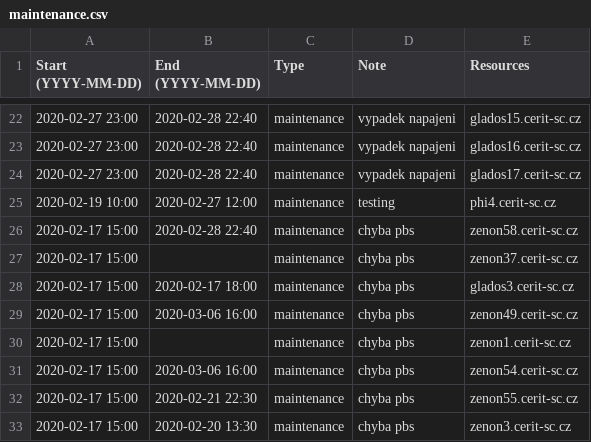
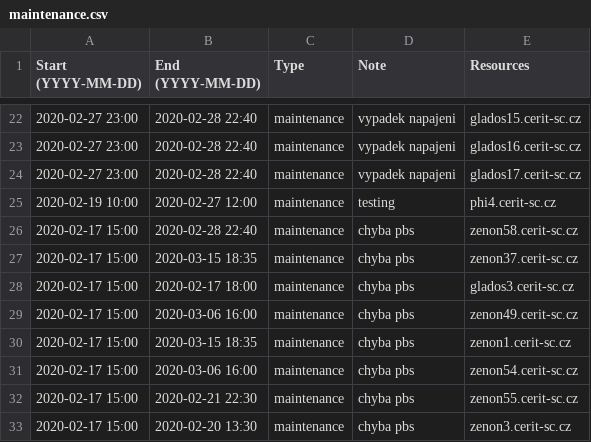
Before and after one commit to CERIT-SC/cerit-maintenance, a CSV file: maintenance.csv, drawn as a sheet; only a part is shown, gaps mark what is left out.

Commit message:
zenon1,37 konec maintenance

```diff
--- a/maintenance.csv
+++ b/maintenance.csv
@@ -26,6 +26,6 @@ Start (YYYY-MM-DD),End (YYYY-MM-DD),Type,Note,Resources
 2020-02-17 15:00,2020-02-28 22:40,maintenance,"chyba pbs",zenon58.cerit-sc.cz
-2020-02-17 15:00,,maintenance,"chyba pbs",zenon37.cerit-sc.cz
+2020-02-17 15:00,2020-03-15 18:35,maintenance,"chyba pbs",zenon37.cerit-sc.cz
 2020-02-17 15:00,2020-02-17 18:00,maintenance,"chyba pbs",glados3.cerit-sc.cz
 2020-02-17 15:00,2020-03-06 16:00,maintenance,"chyba pbs",zenon49.cerit-sc.cz
-2020-02-17 15:00,,maintenance,"chyba pbs",zenon1.cerit-sc.cz
+2020-02-17 15:00,2020-03-15 18:35,maintenance,"chyba pbs",zenon1.cerit-sc.cz
 2020-02-17 15:00,2020-03-06 16:00,maintenance,"chyba pbs",zenon54.cerit-sc.cz
```
